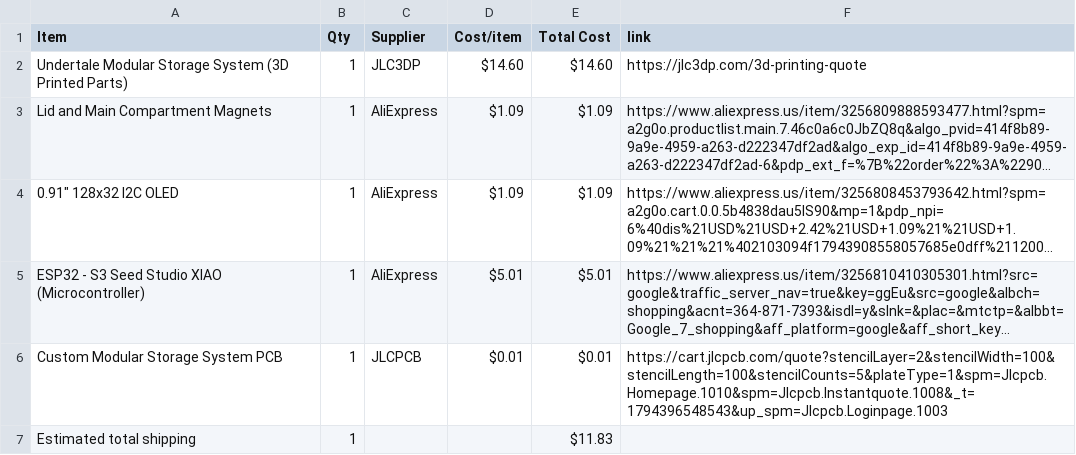
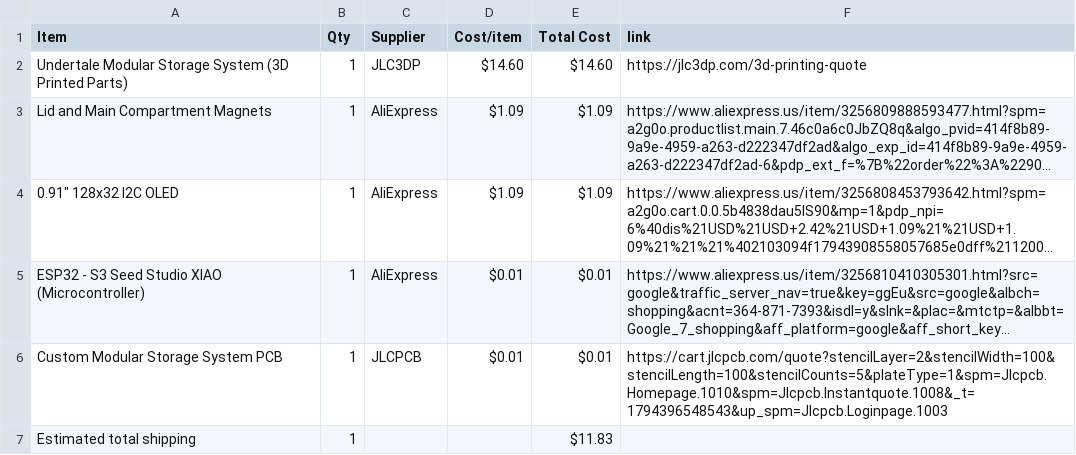
Before and after one commit to musicalruh-glitch/ModularMulti-PartStorageSystem, a CSV file: BOM.csv, drawn as a sheet; long unchanged cells end in …; the diff names each change by its address in the sheet, - before the commit and + after, or states it on an @@ line.

Commit message:
Sync Modular Multi-Part Storage System from Half Life

```diff
--- a/BOM.csv
+++ b/BOM.csv
-D5 (Cost/item): $5.01
+D5 (Cost/item): $0.01
-E5 (Total Cost): $5.01
+E5 (Total Cost): $0.01
```
